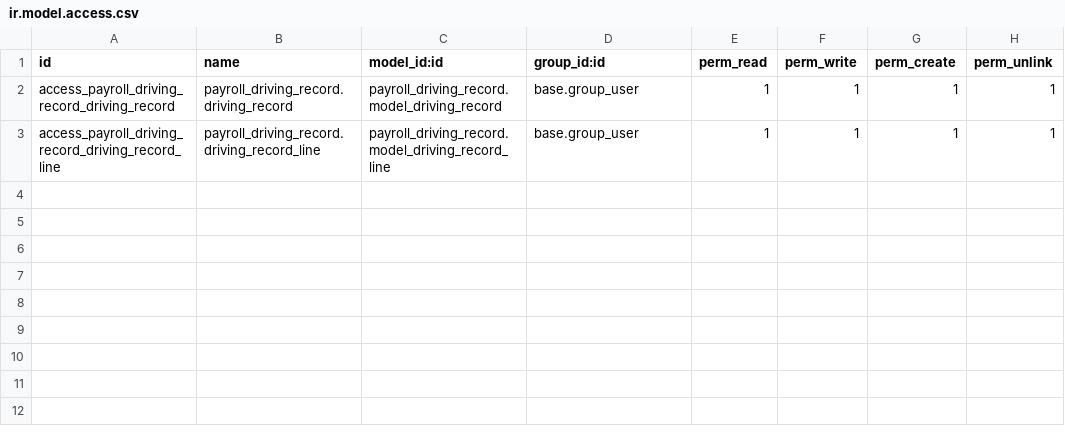
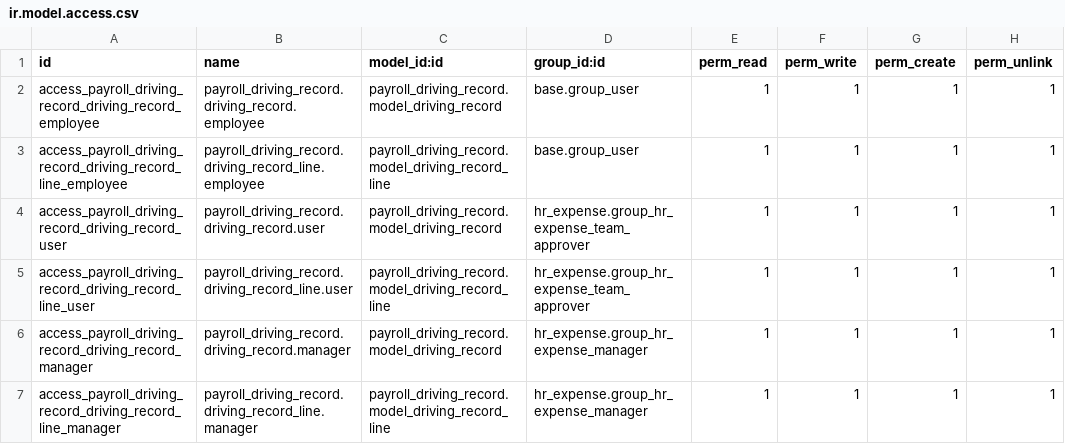
Before and after one commit to vertelab/odoo-payroll, a CSV file: payroll_driving_record/security/ir.model.access.csv, drawn as a sheet.

Commit message:
Permissions set up for payroll_driving

```diff
--- a/payroll_driving_record/security/ir.model.access.csv
+++ b/payroll_driving_record/security/ir.model.access.csv
@@ -1,3 +1,7 @@
 id,name,model_id:id,group_id:id,perm_read,perm_write,perm_create,perm_unlink
-access_payroll_driving_record_driving_record,payroll_driving_record.driving_record,payroll_driving_record.model_driving_record,base.group_user,1,1,1,1
-access_payroll_driving_record_driving_record_line,payroll_driving_record.driving_record_line,payroll_driving_record.model_driving_record_line,base.group_user,1,1,1,1
+access_payroll_driving_record_driving_record_employee,payroll_driving_record.driving_record.employee,payroll_driving_record.model_driving_record,base.group_user,1,1,1,1
+access_payroll_driving_record_driving_record_line_employee,payroll_driving_record.driving_record_line.employee,payroll_driving_record.model_driving_record_line,base.group_user,1,1,1,1
+access_payroll_driving_record_driving_record_user,payroll_driving_record.driving_record.user,payroll_driving_record.model_driving_record,hr_expense.group_hr_expense_team_approver,1,1,1,1
+access_payroll_driving_record_driving_record_line_user,payroll_driving_record.driving_record_line.user,payroll_driving_record.model_driving_record_line,hr_expense.group_hr_expense_team_approver,1,1,1,1
+access_payroll_driving_record_driving_record_manager,payroll_driving_record.driving_record.manager,payroll_driving_record.model_driving_record,hr_expense.group_hr_expense_manager,1,1,1,1
+access_payroll_driving_record_driving_record_line_manager,payroll_driving_record.driving_record_line.manager,payroll_driving_record.model_driving_record_line,hr_expense.group_hr_expense_manager,1,1,1,1
```
Also changed, not shown: 2 other files.
